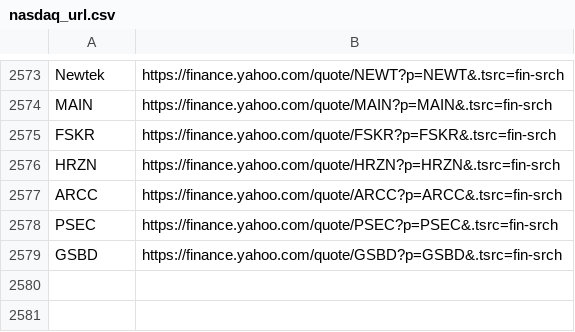
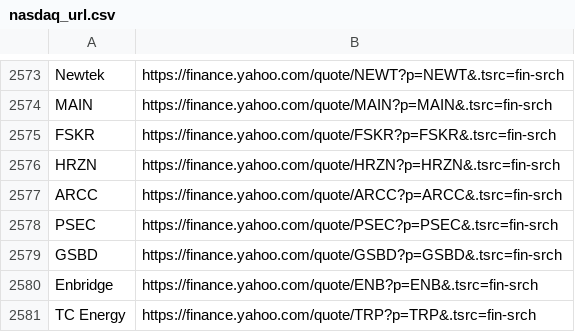
Before and after one commit to thibaultm955/share_dashboard, a CSV file: nasdaq_url.csv, drawn as a sheet; only a part is shown, gaps mark what is left out; the diff names each change by its address in the sheet, - before the commit and + after, or states it on an @@ line.

```diff
--- a/nasdaq_url.csv
+++ b/nasdaq_url.csv
+row 2580: Enbridge | https://finance.yahoo.com/quote/ENB?p=ENB&.tsrc=fin-srch
+row 2581: TC Energy | https://finance.yahoo.com/quote/TRP?p=TRP&.tsrc=fin-srch
```
Also changed, not shown: cleaned_url.csv, 1 other file.
